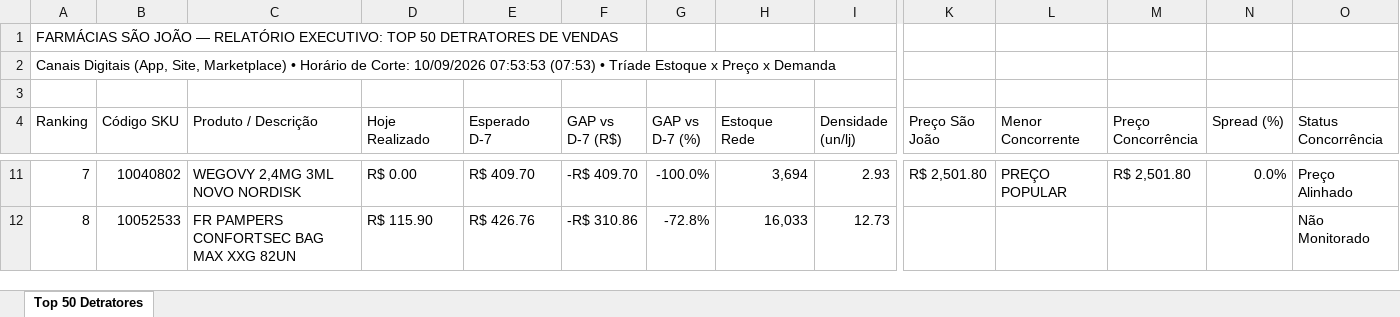
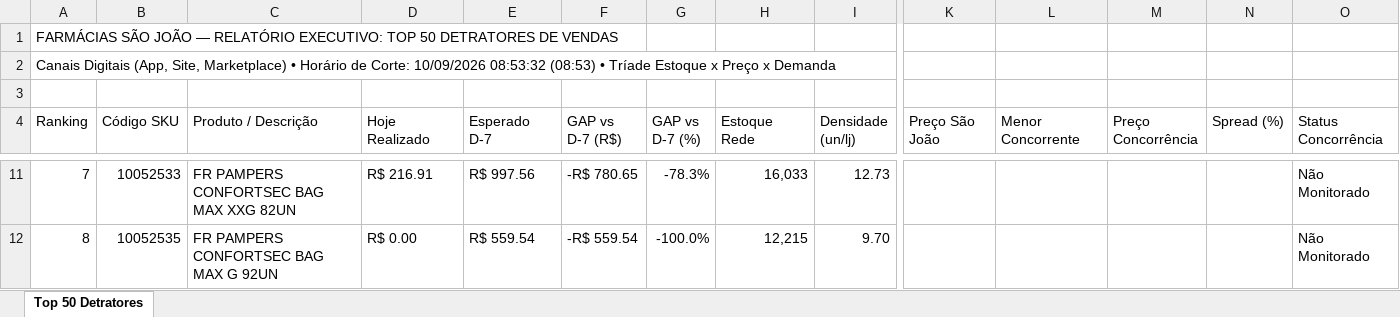
Before and after one commit to lukasg64-png/monitor-canais-digitais, an Excel workbook: data/Top_50_Detratores_Canais_Digitais.xlsx, sheet Top 50 Detratores, drawn as a sheet; only a part is shown, gaps mark what is left out; values as stored, in another font and other column widths than the file's, no cell formats; the diff covers the shown part only; the diff names each change by its address in the sheet, - before the commit and + after, or states it on an @@ line.

Commit message:
Auto-sync Qlik Sense Intraday (10/09/2026 09:50) [Corte: 10/09/2026 08:53:32]

```diff
--- a/data/Top_50_Detratores_Canais_Digitais.xlsx (sheet Top 50 Detratores)
+++ b/data/Top_50_Detratores_Canais_Digitais.xlsx (sheet Top 50 Detratores)
-A2 (Ranking): …Corte: 10/09/2026 07:53:53 (07:53) • Tríade…
+A2 (Ranking): …Corte: 10/09/2026 08:53:32 (08:53) • Tríade…
-B11 (Código SKU): 10040802
+B11 (Código SKU): 10052533
-C11 (Produto / Descrição): WEGOVY 2,4MG 3ML NOVO NORDISK
+C11 (Produto / Descrição): FR PAMPERS CONFORTSEC BAG MAX XXG 82UN
-D11 (Hoje Realizado): R$ 0.00
+D11 (Hoje Realizado): R$ 216.91
-E11 (Esperado D-7): R$ 409.70
+E11 (Esperado D-7): R$ 997.56
-F11 (GAP vs D-7 (R$)): -R$ 409.70
+F11 (GAP vs D-7 (R$)): -R$ 780.65
-G11 (GAP vs D-7 (%)): -100.0%
+G11 (GAP vs D-7 (%)): -78.3%
-H11 (Estoque Rede): 3,694
+H11 (Estoque Rede): 16,033
-I11 (Densidade (un/lj)): 2.93
+I11 (Densidade (un/lj)): 12.73
-K11 (Preço São João): R$ 2,501.80
+K11 (Preço São João): (empty)
-L11 (Menor Concorrente): PREÇO POPULAR
+L11 (Menor Concorrente): (empty)
-M11 (Preço Concorrência): R$ 2,501.80
+M11 (Preço Concorrência): (empty)
-N11 (Spread (%)): 0.0%
+N11 (Spread (%)): (empty)
-O11 (Status Concorrência): Preço Alinhado
+O11 (Status Concorrência): Não Monitorado
-B12 (Código SKU): 10052533
+B12 (Código SKU): 10052535
-C12 (Produto / Descrição): FR PAMPERS CONFORTSEC BAG MAX XXG 82UN
+C12 (Produto / Descrição): FR PAMPERS CONFORTSEC BAG MAX G 92UN
-D12 (Hoje Realizado): R$ 115.90
+D12 (Hoje Realizado): R$ 0.00
-E12 (Esperado D-7): R$ 426.76
+E12 (Esperado D-7): R$ 559.54
-F12 (GAP vs D-7 (R$)): -R$ 310.86
+F12 (GAP vs D-7 (R$)): -R$ 559.54
-G12 (GAP vs D-7 (%)): -72.8%
+G12 (GAP vs D-7 (%)): -100.0%
-H12 (Estoque Rede): 16,033
+H12 (Estoque Rede): 12,215
-I12 (Densidade (un/lj)): 12.73
+I12 (Densidade (un/lj)): 9.70
```
Also changed, not shown: 567 edited cells elsewhere in this sheet, cell formats, 5 other files.
